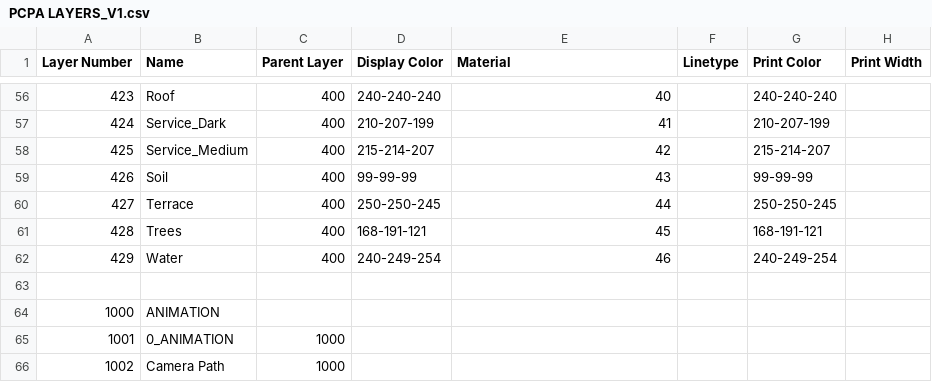
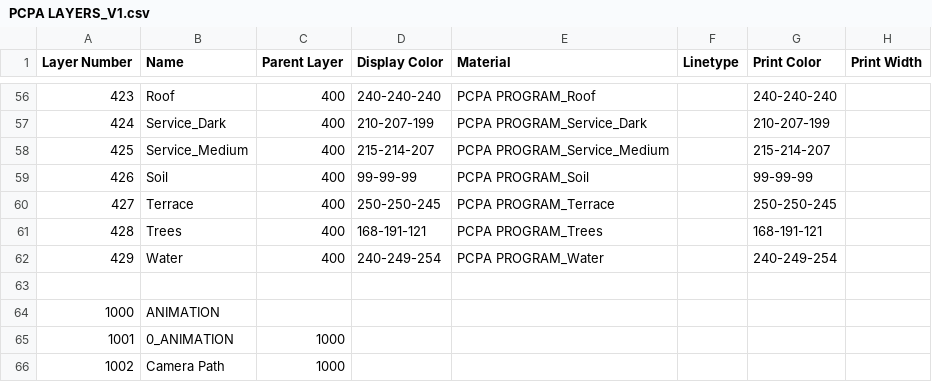
Before and after one commit to tmwarchitecture/PCPA_TOOLS, a CSV file: SCRIPTS/data/PCPA LAYERS_V1.csv, drawn as a sheet; only a part is shown, gaps mark what is left out; the diff covers the shown part only.

```diff
--- a/SCRIPTS/data/PCPA LAYERS_V1.csv
+++ b/SCRIPTS/data/PCPA LAYERS_V1.csv
@@ -56,8 +56,8 @@ Layer Number,Name,Parent Layer,Display Color,Material,Linetype,Print Color,Print
-423,Roof,400,240-240-240,40,,240-240-240,
-424,Service_Dark,400,210-207-199,41,,210-207-199,
-425,Service_Medium,400,215-214-207,42,,215-214-207,
-426,Soil,400,99-99-99,43,,99-99-99,
-427,Terrace,400,250-250-245,44,,250-250-245,
-428,Trees,400,168-191-121,45,,168-191-121,
-429,Water,400,240-249-254,46,,240-249-254,
+423,Roof,400,240-240-240,PCPA PROGRAM_Roof,,240-240-240,
+424,Service_Dark,400,210-207-199,PCPA PROGRAM_Service_Dark,,210-207-199,
+425,Service_Medium,400,215-214-207,PCPA PROGRAM_Service_Medium,,215-214-207,
+426,Soil,400,99-99-99,PCPA PROGRAM_Soil,,99-99-99,
+427,Terrace,400,250-250-245,PCPA PROGRAM_Terrace,,250-250-245,
+428,Trees,400,168-191-121,PCPA PROGRAM_Trees,,168-191-121,
+429,Water,400,240-249-254,PCPA PROGRAM_Water,,240-249-254,
 ,,,,,,,
```
Also changed, not shown: 58 edited cells elsewhere in this file, SCRIPTS/data/1807_Drawing-Add Area Tag.csv, SCRIPTS/data/1807_Drawing-Dim Pline.csv, 15 other files.
